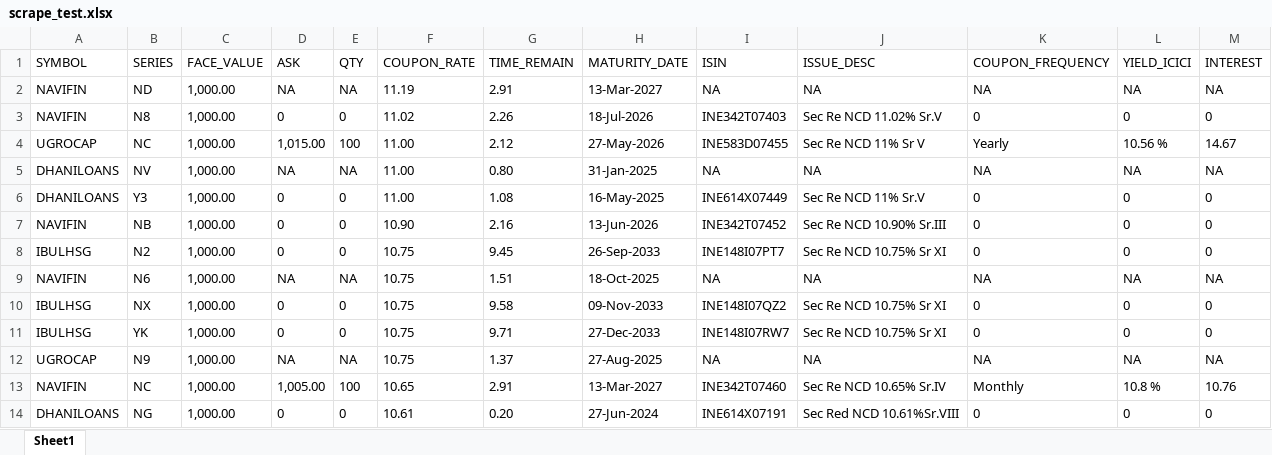
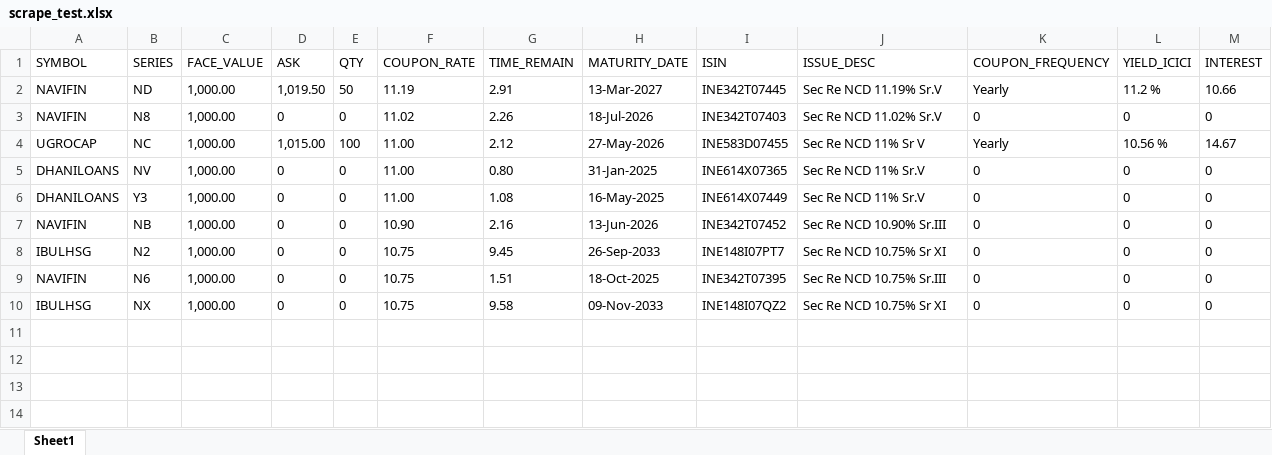
Before and after one commit to navneetMaantic/SeleniumScraper, an Excel workbook: scrape_test.xlsx, sheet Sheet1, drawn as a sheet; values as stored, in another font and other column widths than the file's, no borders; the diff names each change by its address in the sheet, - before the commit and + after, or states it on an @@ line.

```diff
--- a/scrape_test.xlsx (sheet Sheet1)
+++ b/scrape_test.xlsx (sheet Sheet1)
-D2 (ASK): NA
+D2 (ASK): 1,019.50
-E2 (QTY): NA
+E2 (QTY): 50
-I2 (ISIN): NA
+I2 (ISIN): INE342T07445
-J2 (ISSUE_DESC): NA
+J2 (ISSUE_DESC): Sec Re NCD 11.19% Sr.V
-K2 (COUPON_FREQUENCY): NA
+K2 (COUPON_FREQUENCY): Yearly
-L2 (YIELD_ICICI): NA
+L2 (YIELD_ICICI): 11.2 %
-M2 (INTEREST): NA
+M2 (INTEREST): 10.66
-D5 (ASK): NA
+D5 (ASK): 0
-E5 (QTY): NA
+E5 (QTY): 0
-I5 (ISIN): NA
+I5 (ISIN): INE614X07365
-J5 (ISSUE_DESC): NA
+J5 (ISSUE_DESC): Sec Re NCD 11% Sr.V
-K5 (COUPON_FREQUENCY): NA
+K5 (COUPON_FREQUENCY): 0
-L5 (YIELD_ICICI): NA
+L5 (YIELD_ICICI): 0
-M5 (INTEREST): NA
+M5 (INTEREST): 0
-D9 (ASK): NA
+D9 (ASK): 0
-E9 (QTY): NA
+E9 (QTY): 0
-I9 (ISIN): NA
+I9 (ISIN): INE342T07395
-J9 (ISSUE_DESC): NA
+J9 (ISSUE_DESC): Sec Re NCD 10.75% Sr.III
-K9 (COUPON_FREQUENCY): NA
+K9 (COUPON_FREQUENCY): 0
-L9 (YIELD_ICICI): NA
+L9 (YIELD_ICICI): 0
-M9 (INTEREST): NA
+M9 (INTEREST): 0
-row 11: IBULHSG | YK | 1,000.00 | 0 | 0 | 10.75 | 9.71 | 27-Dec-2033 | INE148I07RW7 | Sec Re NCD 10.75% Sr XI | 0 | 0 | 0
-row 12: UGROCAP | N9 | 1,000.00 | NA | NA | 10.75 | 1.37 | 27-Aug-2025 | NA | NA | NA | NA | NA
-row 13: NAVIFIN | NC | 1,000.00 | 1,005.00 | 100 | 10.65 | 2.91 | 13-Mar-2027 | INE342T07460 | Sec Re NCD 10.65% Sr.IV | Monthly | 10.8 % | 10.76
-row 14: DHANILOANS | NG | 1,000.00 | 0 | 0 | 10.61 | 0.20 | 27-Jun-2024 | INE614X07191 | Sec Red NCD 10.61%Sr.VIII | 0 | 0 | 0
```
Also changed, not shown: 5 other files.
